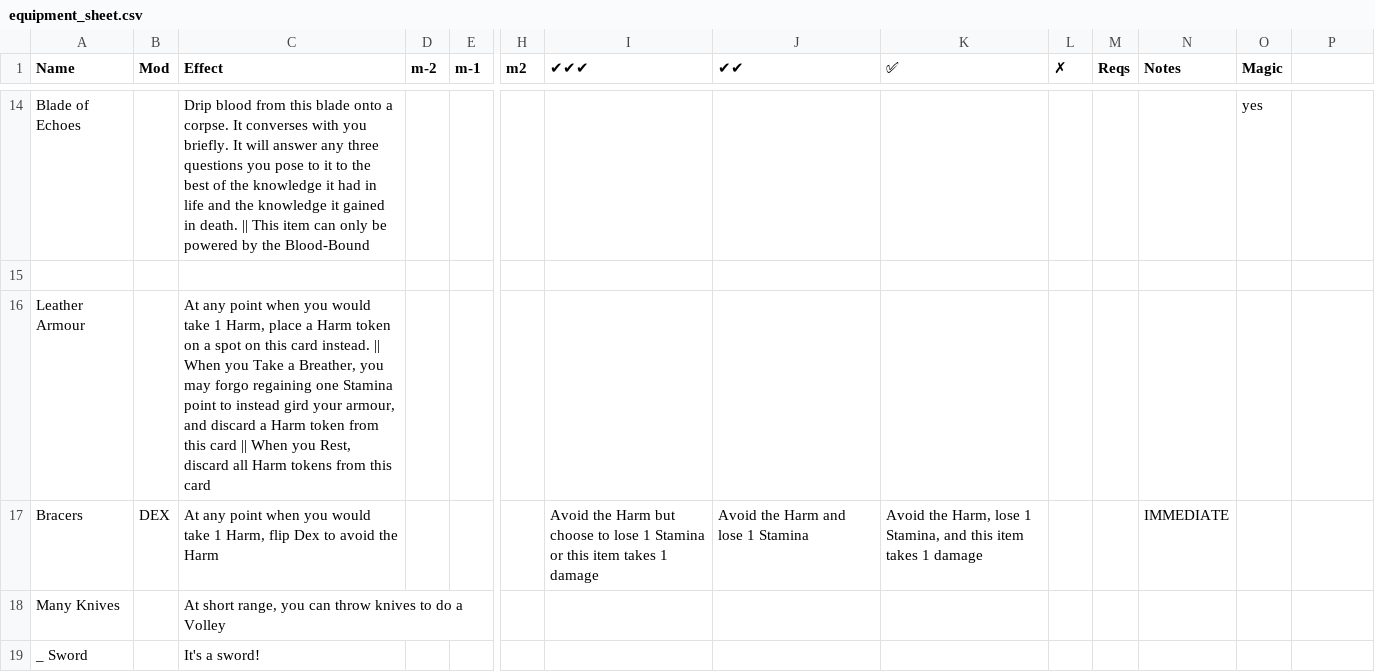
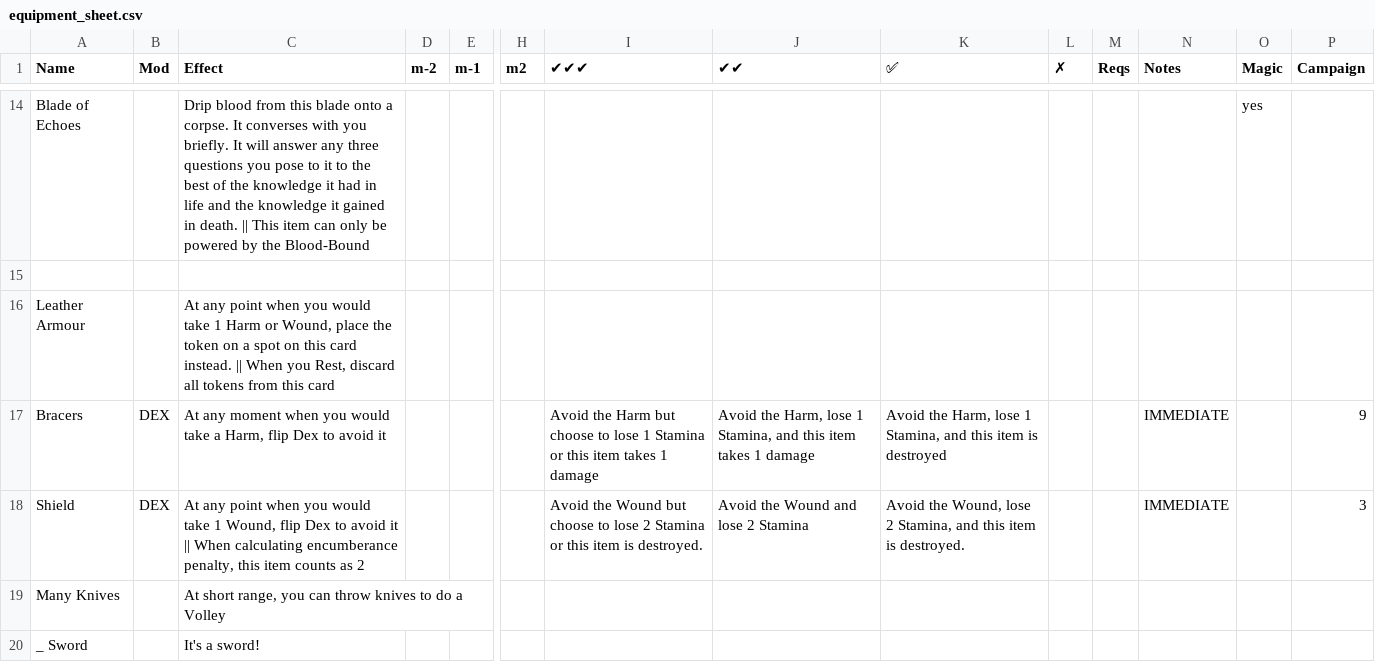
Before and after one commit to barbazul/1kfa, a CSV file: resolution_cards/equipment_sheet.csv, drawn as a sheet; only a part is shown, gaps mark what is left out; rows hold the shown columns only; the diff names each change by its address in the sheet, - before the commit and + after, or states it on an @@ line.

Commit message:
card updates
Former-commit-id: c891e41803e95e0b610394ac974c66f116c18ca4 [formerly dec071ab3530ad36db29bcf560aedeb4d477f066]
Former-commit-id: af6ddcb27d0e1704180ca694884061b1cdfe3840

```diff
--- a/resolution_cards/equipment_sheet.csv
+++ b/resolution_cards/equipment_sheet.csv
-P1: (empty)
+P1: Campaign
-C16 (Effect): …take 1 Harm, place a Harm token on a spot on this card instead. || When you Take a Breather, you may forgo regaining one Stamina point to instead gird your armour, and discard a Harm token from this card || When you Rest, discard all Harm tokens from…
+C16 (Effect): …take 1 Harm or Wound, place the token on a spot on this card instead. || When you Rest, discard all tokens from…
-C17 (Effect): At any point when you would take 1 Harm, flip Dex to avoid the Harm
+C17 (Effect): At any moment when you would take a Harm, flip Dex to avoid it
-J17 (✔✔): Avoid the Harm and lose 1 Stamina
+J17 (✔✔): Avoid the Harm, lose 1 Stamina, and this item takes 1 damage
-K17 (✅): …this item takes 1 damage
+K17 (✅): …this item is destroyed
-P17 (Campaign): (empty)
+P17 (Campaign): 9
+row 18: Shield | DEX | At any point when you would take 1 Wound, flip Dex to avoid it || When calculating encumberance penalty, this item counts as 2 |  |  |  | Avoid the Wound but choose to lose 2 Stamina or this item is destroyed. | Avoid the Wound and lose 2 Stamina | Avoid the Wound, lose 2 Stamina, and this item is destroyed. |  |  | IMMEDIATE |  | 3
```
Also changed, not shown: resolution_cards/character_move_sheet.csv, 4 other files.
